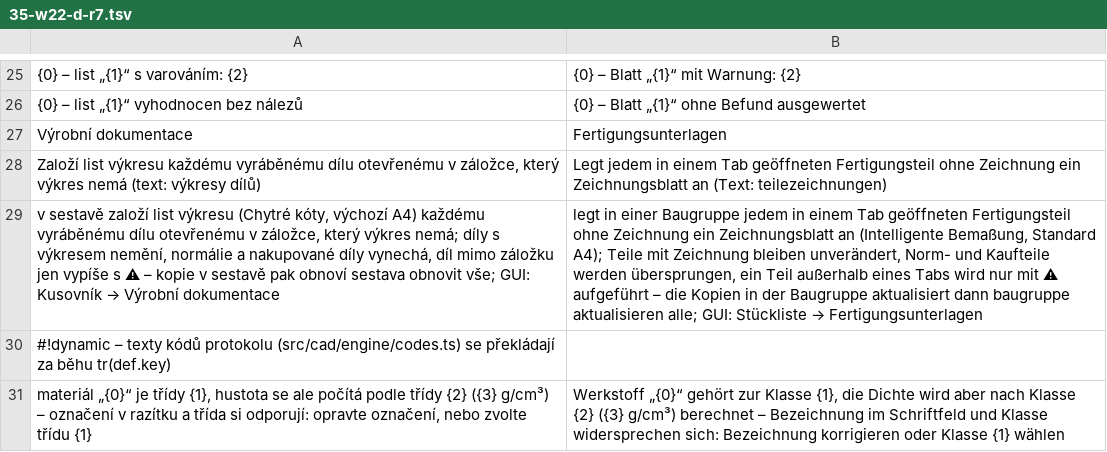
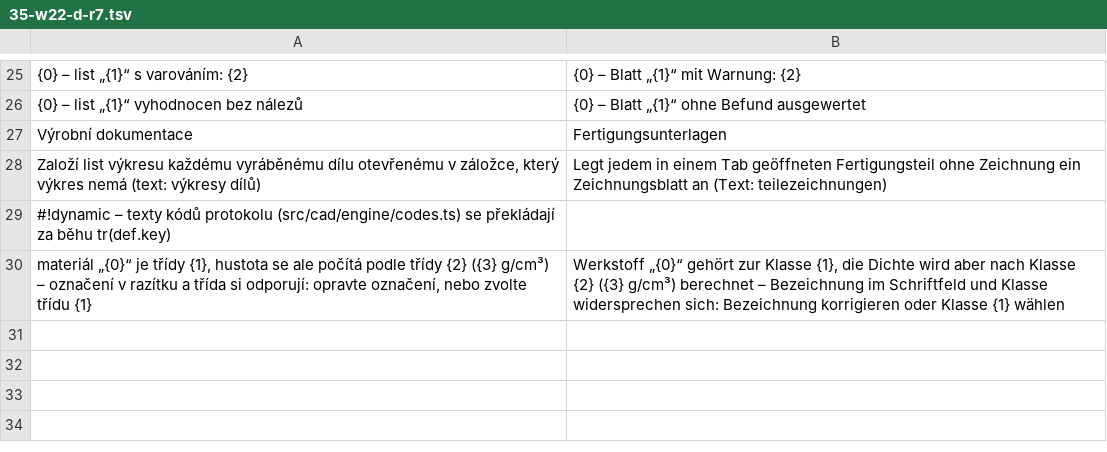
Before and after one commit to mnastrojarna-hub/Mnastrojarna-center, a TSV file: website/scripts/i18n/de/35-w22-d-r7.tsv, drawn as a sheet; only a part is shown, gaps mark what is left out; the diff names each change by its address in the sheet, - before the commit and + after, or states it on an @@ line.

```diff
--- a/website/scripts/i18n/de/35-w22-d-r7.tsv
+++ b/website/scripts/i18n/de/35-w22-d-r7.tsv
-row 29: v sestavě založí list výkresu (Chytré kóty, výchozí A4) každému vyráběnému dílu otevřenému v záložce, který výkres nemá; díly s výkresem nemění, normálie a nakupované díly vynechá, díl mimo záložku jen vypíše s ⚠ – kopie v sestavě pak obnoví sestava obnovit vše; GUI: Kusovník → Výrobní dokumentace | legt in einer Baugruppe jedem in einem Tab geöffneten Fertigungsteil ohne Zeichnung ein Zeichnungsblatt an (Intelligente Bemaßung, Standard A4); Teile mit Zeichnung bleiben unverändert, Norm- und Kaufteile werden übersprungen, ein Teil außerhalb eines Tabs wird nur mit ⚠ aufgeführt – die Kopien in der Baugruppe aktualisiert dann baugruppe aktualisieren alle; GUI: Stückliste → Fertigungsunterlagen
```
Also changed, not shown: website/scripts/i18n/de/35-w22-d-outputs.tsv, website/scripts/i18n/en/35-w22-d-outputs.tsv, 20 other files.
